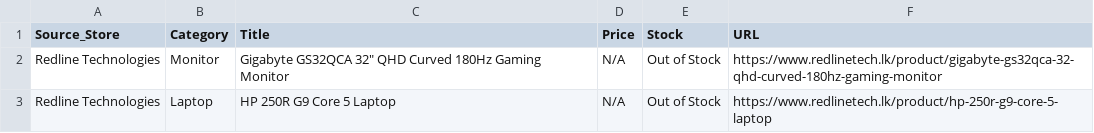
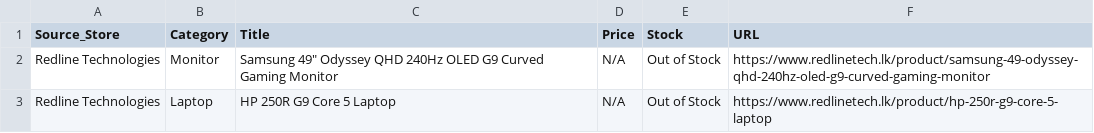
Before and after one commit to ChalanaDilshan/rig-recon, a CSV file: data/raw/redline_technologies_all_products.csv, drawn as a sheet.

```diff
--- a/data/raw/redline_technologies_all_products.csv
+++ b/data/raw/redline_technologies_all_products.csv
@@ -1,3 +1,3 @@
 Source_Store,Category,Title,Price,Stock,URL
-Redline Technologies,Monitor,Gigabyte GS32QCA 32″ QHD Curved 180Hz Gaming Monitor,N/A,Out of Stock,https://www.redlinetech.lk/product/gigabyte-gs32qca-32-qhd-curved-180hz-gaming-monitor
+Redline Technologies,Monitor,"Samsung 49"" Odyssey QHD 240Hz OLED G9 Curved Gaming Monitor",N/A,Out of Stock,https://www.redlinetech.lk/product/samsung-49-odyssey-qhd-240hz-oled-g9-curved-gaming-monitor
 Redline Technologies,Laptop,HP 250R G9 Core 5 Laptop,N/A,Out of Stock,https://www.redlinetech.lk/product/hp-250r-g9-core-5-laptop
```
Also changed, not shown: data/raw/nanotek_all_products.csv, data/raw/pc_builders_all_products.csv, 5 other files.
